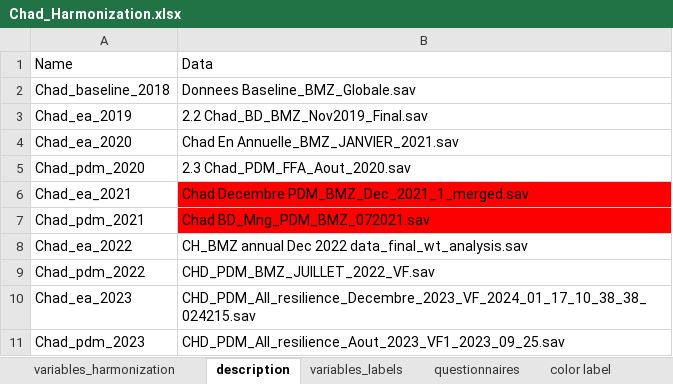
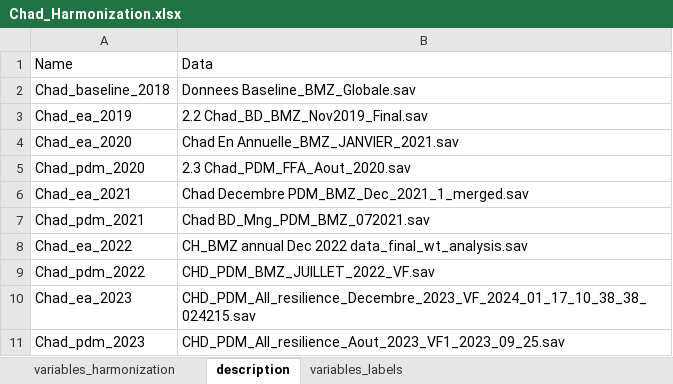
Before and after one commit to Abson-dev/WFP_Chad_Cost_Benefit_Analysis_data_merging, an Excel workbook: Chad_Harmonization.xlsx, sheet description, drawn as a sheet; values as stored, in another font and other column widths than the file's, no borders; 1 other sheet too large or unreadable and not compared; the diff names each change by its address in the sheet, - before the commit and + after, or states it on an @@ line.

```diff
--- a/Chad_Harmonization.xlsx (sheet description)
+++ b/Chad_Harmonization.xlsx (sheet description)
-sheet tab: questionnaires
-sheet tab: color label
-B6:B7 fill: #FF0000
+B6:B7 fill: none
```
Also changed, not shown: 41 other files.
